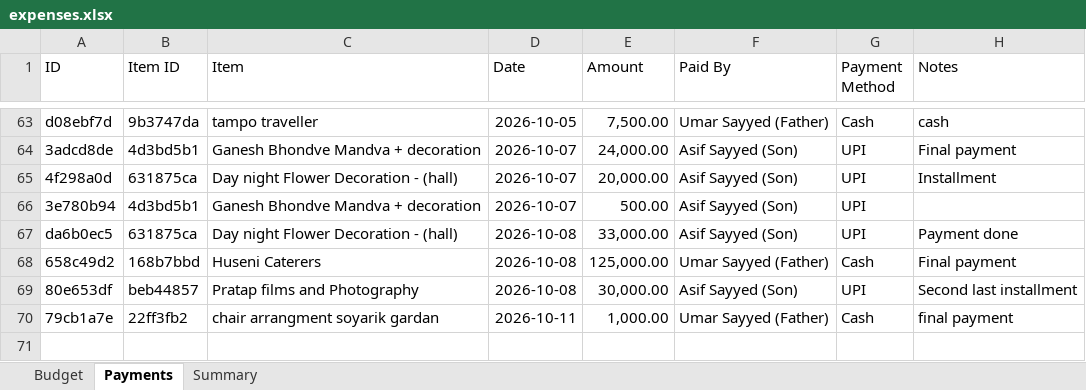
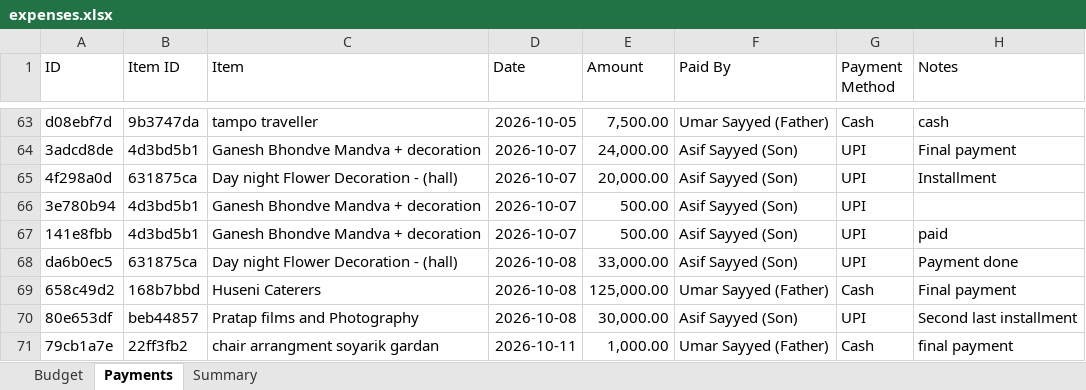
Before and after one commit to Asif-Nice/poc-track-expenses, an Excel workbook: data/expenses.xlsx, sheet Payments, drawn as a sheet; only a part is shown, gaps mark what is left out; values as stored, in another font and other column widths than the file's, no borders; the diff names each change by its address in the sheet, - before the commit and + after, or states it on an @@ line.

Commit message:
Record payment: ₹500.00 by Asif Sayyed (Son) for Ganesh Bhondve Mandva + decoration

```diff
--- a/data/expenses.xlsx (sheet Payments)
+++ b/data/expenses.xlsx (sheet Payments)
+row 67: 141e8fbb | 4d3bd5b1 | Ganesh Bhondve Mandva + decoration | 2026-10-07 | 500.00 | Asif Sayyed (Son) | UPI | paid
```
Also changed, not shown: sheet Summary.
